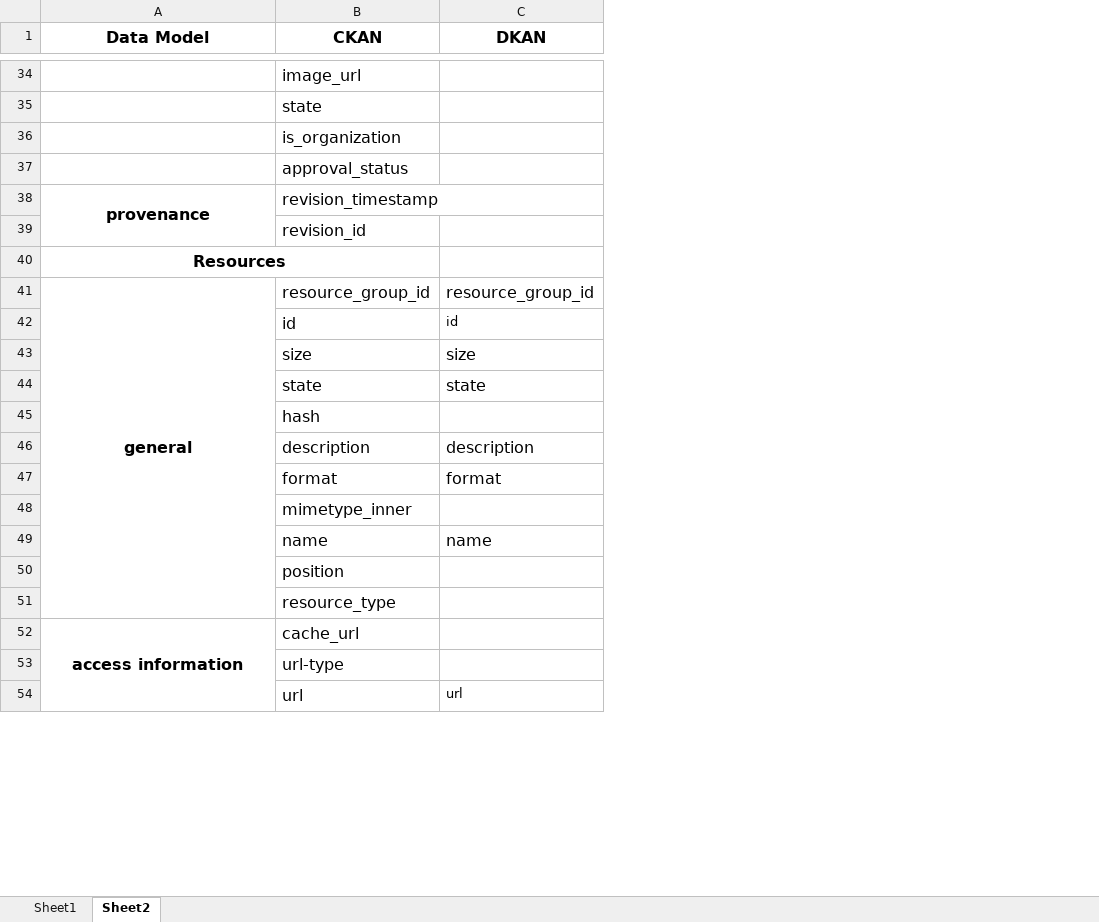
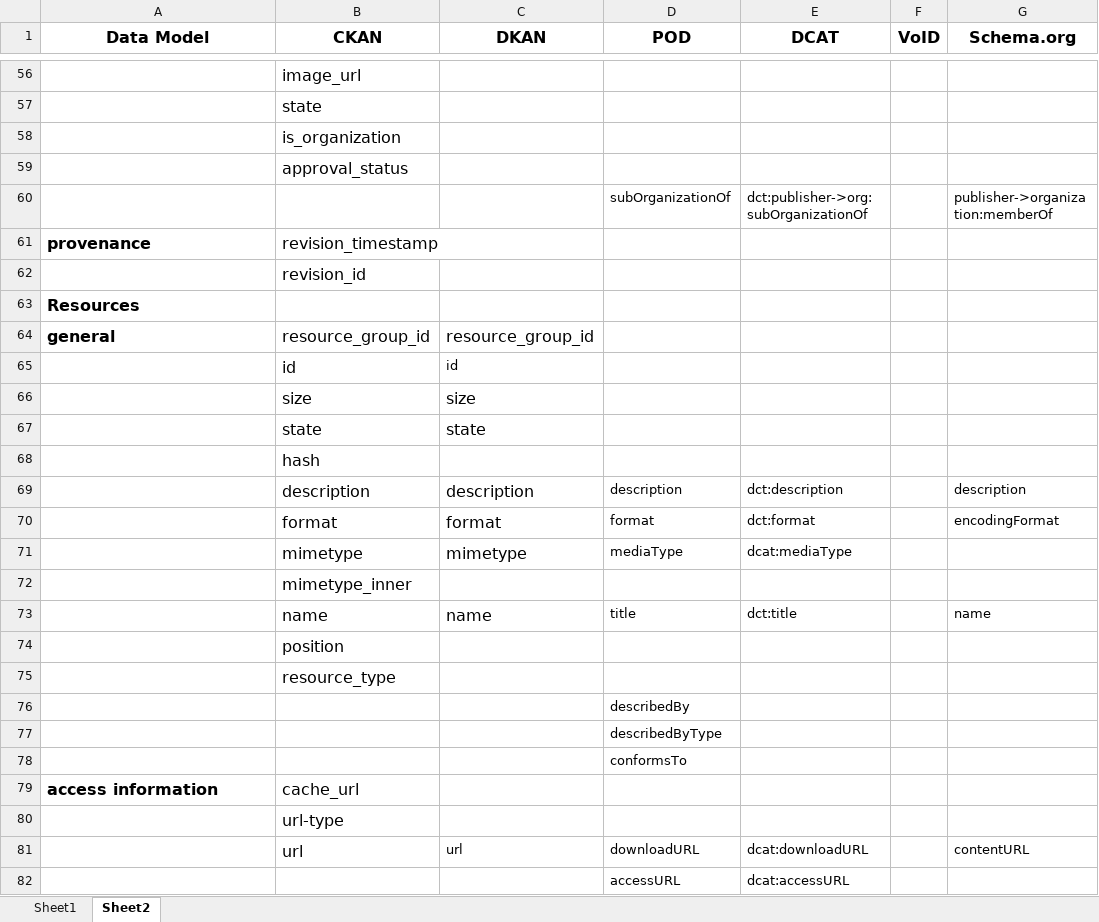
Before and after one commit to S-c-H-i-Z-o/PhD, an Excel workbook: Papers/HDL - A Harmonised Dataset Model for Linked Data/tables/Harmonised Dataset Model.xlsx, sheet Sheet2, drawn as a sheet; only a part is shown, gaps mark what is left out; values as stored, in another font and other column widths than the file's, no borders; removed rows and columns are numbered as before the commit, all else as after; the diff covers the shown part only; the diff names each change by its address in the sheet, - before the commit and + after, or states it on an @@ line.

```diff
--- a/Papers/HDL - A Harmonised Dataset Model for Linked Data/tables/Harmonised Dataset Model.xlsx (sheet Sheet2)
+++ b/Papers/HDL - A Harmonised Dataset Model for Linked Data/tables/Harmonised Dataset Model.xlsx (sheet Sheet2)
+column D (POD), rows 69-70: description | format; row 73: title; row 81: downloadURL
+column E (DCAT), rows 69-70: dct:description | dct:format; row 73: dct:title; row 81: dcat:downloadURL
+column F (VoID), empty
+column G (Schema.org), rows 69-70: description | encodingFormat; row 73: name; row 81: contentURL
+row 60:  |  |  | subOrganizationOf | dct:publisher->org:subOrganizationOf |  | publisher->organization:memberOf
-A61 alignment: center
+A61 alignment: left
-A38:A39 merged
-A63:A64 alignment: center
+A63:A64 alignment: left
-A40:B40 merged
-A41:A51 merged
+row 71:  | mimetype | mimetype | mediaType | dcat:mediaType
+row 76:  |  |  | describedBy
+row 77:  |  |  | describedByType
+row 78:  |  |  | conformsTo
-A79 alignment: center
+A79 alignment: left
-A52:A55 merged
+row 82:  |  |  | accessURL | dcat:accessURL
```
Also changed, not shown: 34 added rows, 2 edited cells, cell formats and merged cells elsewhere in this sheet, 2 other files.
